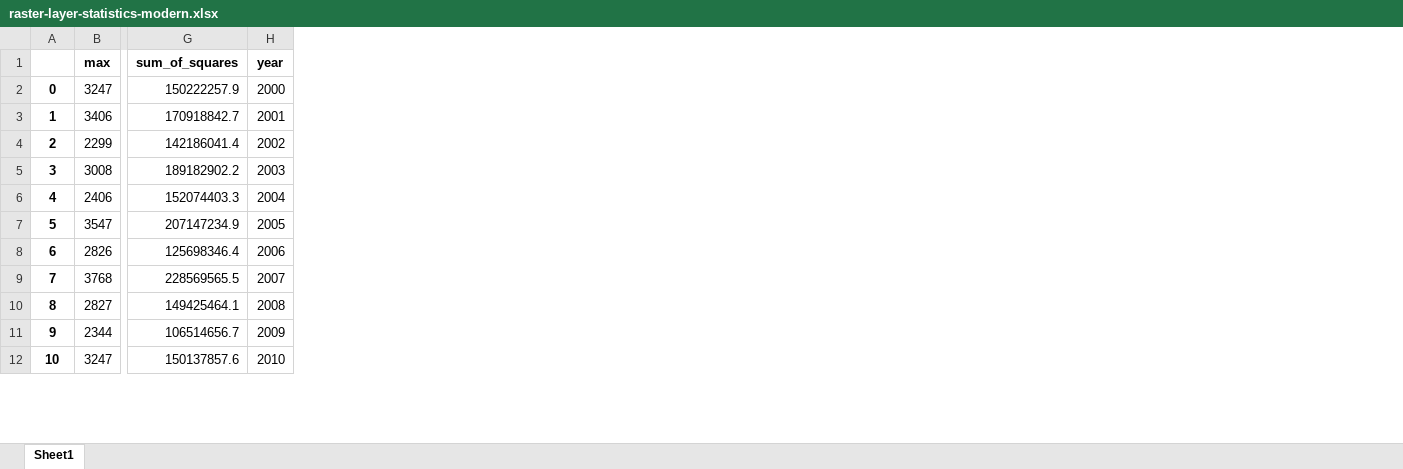
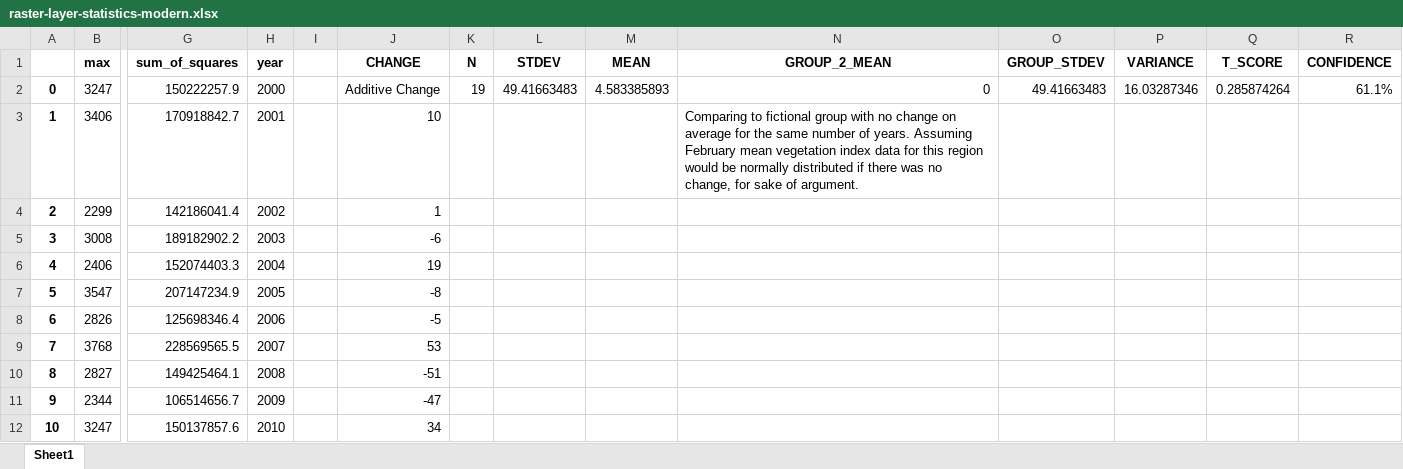
Before and after one commit to jamesfulford/arabah-geotiff-convert-tooling, an Excel workbook: raster-layer-statistics-modern.xlsx, sheet Sheet1, drawn as a sheet; only a part is shown, gaps mark what is left out; values as stored, in another font and other column widths than the file's, no borders; charts and pictures not drawn; the diff covers the shown part only; the diff names each change by its address in the sheet, - before the commit and + after, or states it on an @@ line.

Commit message:
WIP(stats): Some statistical analysis on Excel data

```diff
--- a/raster-layer-statistics-modern.xlsx (sheet Sheet1)
+++ b/raster-layer-statistics-modern.xlsx (sheet Sheet1)
+column I, empty
+column J, rows 1-12: CHANGE | Additive Change | 10 | 1 | -6 | 19 | -8 | -5 | 53 | -51 | -47 | 34
+column K, rows 1-2: N | 19
+column L, rows 1-2: STDEV | 49.41663483
+column M, rows 1-2: MEAN | 4.583385893
+column N, rows 1-3: GROUP_2_MEAN | 0 | Comparing to fictional group with no change on average for the same number of years. Assuming February mean vegetation index data for this region would be normally distributed if there was no change, for sake of argument.
+column O, rows 1-2: GROUP_STDEV | 49.41663483
+column P, rows 1-2: VARIANCE | 16.03287346
+column Q, rows 1-2: T_SCORE | 0.285874264
+column R, rows 1-2: CONFIDENCE | 61.1%
```
Also changed, not shown: 22 added rows elsewhere in this sheet, charts or pictures, raster-layer-statistics-biblical.xlsx.
